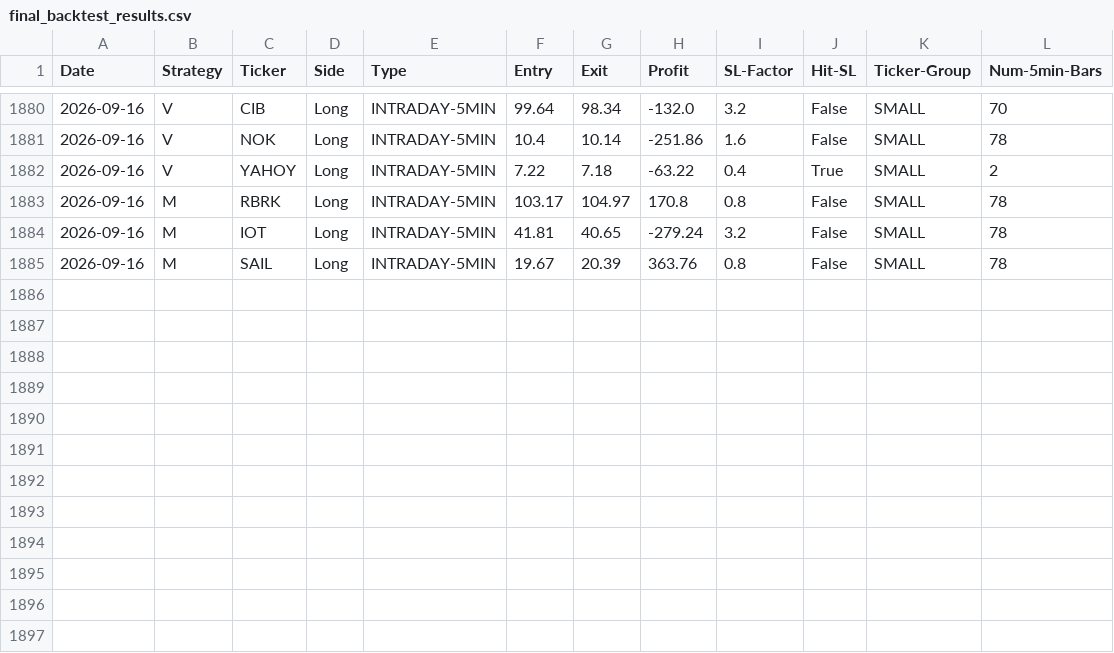
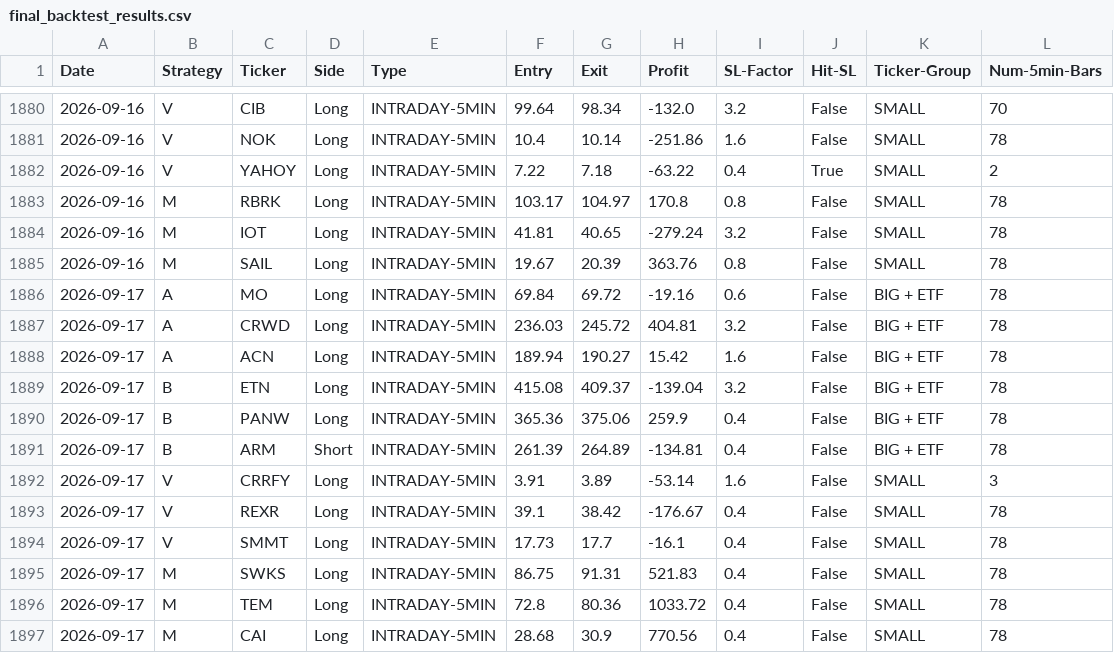
Before and after one commit to pollcerny-sudo/trading-agent-bot, a CSV file: final_backtest_results.csv, drawn as a sheet; only a part is shown, gaps mark what is left out; the diff names each change by its address in the sheet, - before the commit and + after, or states it on an @@ line.

```diff
--- a/final_backtest_results.csv
+++ b/final_backtest_results.csv
+row 1886: 2026-09-17 | A | MO | Long | INTRADAY-5MIN | 69.84 | 69.72 | -19.16 | 0.6 | False | BIG + ETF | 78
+row 1887: 2026-09-17 | A | CRWD | Long | INTRADAY-5MIN | 236.03 | 245.72 | 404.81 | 3.2 | False | BIG + ETF | 78
+row 1888: 2026-09-17 | A | ACN | Long | INTRADAY-5MIN | 189.94 | 190.27 | 15.42 | 1.6 | False | BIG + ETF | 78
+row 1889: 2026-09-17 | B | ETN | Long | INTRADAY-5MIN | 415.08 | 409.37 | -139.04 | 3.2 | False | BIG + ETF | 78
+row 1890: 2026-09-17 | B | PANW | Long | INTRADAY-5MIN | 365.36 | 375.06 | 259.9 | 0.4 | False | BIG + ETF | 78
+row 1891: 2026-09-17 | B | ARM | Short | INTRADAY-5MIN | 261.39 | 264.89 | -134.81 | 0.4 | False | BIG + ETF | 78
+row 1892: 2026-09-17 | V | CRRFY | Long | INTRADAY-5MIN | 3.91 | 3.89 | -53.14 | 1.6 | False | SMALL | 3
+row 1893: 2026-09-17 | V | REXR | Long | INTRADAY-5MIN | 39.1 | 38.42 | -176.67 | 0.4 | False | SMALL | 78
+row 1894: 2026-09-17 | V | SMMT | Long | INTRADAY-5MIN | 17.73 | 17.7 | -16.1 | 0.4 | False | SMALL | 78
+row 1895: 2026-09-17 | M | SWKS | Long | INTRADAY-5MIN | 86.75 | 91.31 | 521.83 | 0.4 | False | SMALL | 78
+row 1896: 2026-09-17 | M | TEM | Long | INTRADAY-5MIN | 72.8 | 80.36 | 1033.72 | 0.4 | False | SMALL | 78
+row 1897: 2026-09-17 | M | CAI | Long | INTRADAY-5MIN | 28.68 | 30.9 | 770.56 | 0.4 | False | SMALL | 78
```
Also changed, not shown: 2 other files.
